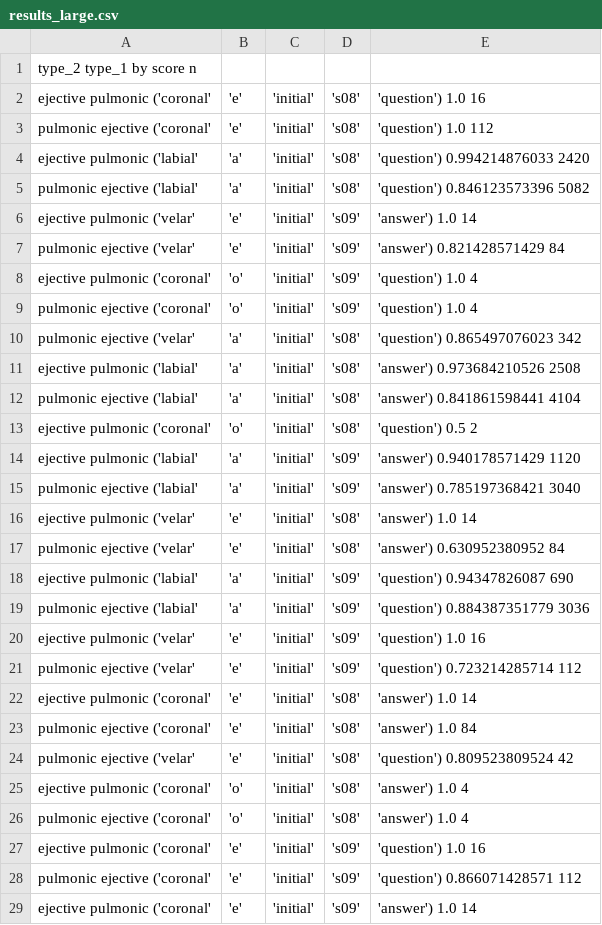
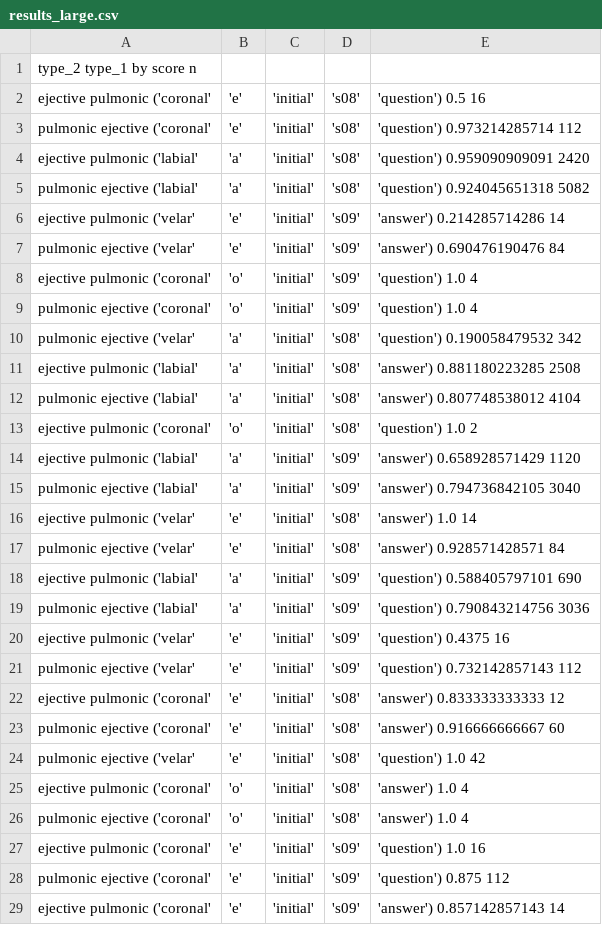
Before and after one commit to chlgfllr/ejectives_abx, a CSV file: results/results_large.csv, drawn as a sheet; only a part is shown; the diff covers the shown part only.

```diff
--- a/results/results_large.csv
+++ b/results/results_large.csv
@@ -1,25 +1,25 @@
 type_2	type_1	by	score	n
-ejective	pulmonic	('coronal','e','initial','s08','question')	1.0	16
-pulmonic	ejective	('coronal','e','initial','s08','question')	1.0	112
-ejective	pulmonic	('labial','a','initial','s08','question')	0.994214876033	2420
-pulmonic	ejective	('labial','a','initial','s08','question')	0.846123573396	5082
-ejective	pulmonic	('velar','e','initial','s09','answer')	1.0	14
-pulmonic	ejective	('velar','e','initial','s09','answer')	0.821428571429	84
+ejective	pulmonic	('coronal','e','initial','s08','question')	0.5	16
+pulmonic	ejective	('coronal','e','initial','s08','question')	0.973214285714	112
+ejective	pulmonic	('labial','a','initial','s08','question')	0.959090909091	2420
+pulmonic	ejective	('labial','a','initial','s08','question')	0.924045651318	5082
+ejective	pulmonic	('velar','e','initial','s09','answer')	0.214285714286	14
+pulmonic	ejective	('velar','e','initial','s09','answer')	0.690476190476	84
 ejective	pulmonic	('coronal','o','initial','s09','question')	1.0	4
 pulmonic	ejective	('coronal','o','initial','s09','question')	1.0	4
-pulmonic	ejective	('velar','a','initial','s08','question')	0.865497076023	342
-ejective	pulmonic	('labial','a','initial','s08','answer')	0.973684210526	2508
-pulmonic	ejective	('labial','a','initial','s08','answer')	0.841861598441	4104
-ejective	pulmonic	('coronal','o','initial','s08','question')	0.5	2
-ejective	pulmonic	('labial','a','initial','s09','answer')	0.940178571429	1120
-pulmonic	ejective	('labial','a','initial','s09','answer')	0.785197368421	3040
+pulmonic	ejective	('velar','a','initial','s08','question')	0.190058479532	342
+ejective	pulmonic	('labial','a','initial','s08','answer')	0.881180223285	2508
+pulmonic	ejective	('labial','a','initial','s08','answer')	0.807748538012	4104
+ejective	pulmonic	('coronal','o','initial','s08','question')	1.0	2
+ejective	pulmonic	('labial','a','initial','s09','answer')	0.658928571429	1120
+pulmonic	ejective	('labial','a','initial','s09','answer')	0.794736842105	3040
 ejective	pulmonic	('velar','e','initial','s08','answer')	1.0	14
-pulmonic	ejective	('velar','e','initial','s08','answer')	0.630952380952	84
-ejective	pulmonic	('labial','a','initial','s09','question')	0.94347826087	690
-pulmonic	ejective	('labial','a','initial','s09','question')	0.884387351779	3036
-ejective	pulmonic	('velar','e','initial','s09','question')	1.0	16
-pulmonic	ejective	('velar','e','initial','s09','question')	0.723214285714	112
-ejective	pulmonic	('coronal','e','initial','s08','answer')	1.0	14
-pulmonic	ejective	('coronal','e','initial','s08','answer')	1.0	84
-pulmonic	ejective	('velar','e','initial','s08','question')	0.809523809524	42
+pulmonic	ejective	('velar','e','initial','s08','answer')	0.928571428571	84
+ejective	pulmonic	('labial','a','initial','s09','question')	0.588405797101	690
+pulmonic	ejective	('labial','a','initial','s09','question')	0.790843214756	3036
+ejective	pulmonic	('velar','e','initial','s09','question')	0.4375	16
+pulmonic	ejective	('velar','e','initial','s09','question')	0.732142857143	112
+ejective	pulmonic	('coronal','e','initial','s08','answer')	0.833333333333	12
+pulmonic	ejective	('coronal','e','initial','s08','answer')	0.916666666667	60
+pulmonic	ejective	('velar','e','initial','s08','question')	1.0	42
 ejective	pulmonic	('coronal','o','initial','s08','answer')	1.0	4
@@ -27,3 +27,3 @@ pulmonic	ejective	('coronal','o','initial','s08','answer')	1.0	4
 ejective	pulmonic	('coronal','e','initial','s09','question')	1.0	16
-pulmonic	ejective	('coronal','e','initial','s09','question')	0.866071428571	112
-ejective	pulmonic	('coronal','e','initial','s09','answer')	1.0	14
+pulmonic	ejective	('coronal','e','initial','s09','question')	0.875	112
+ejective	pulmonic	('coronal','e','initial','s09','answer')	0.857142857143	14
```
Also changed, not shown: 1 edited cell elsewhere in this file, results/comparison_small_large_mfcc.csv, 33 other files.
